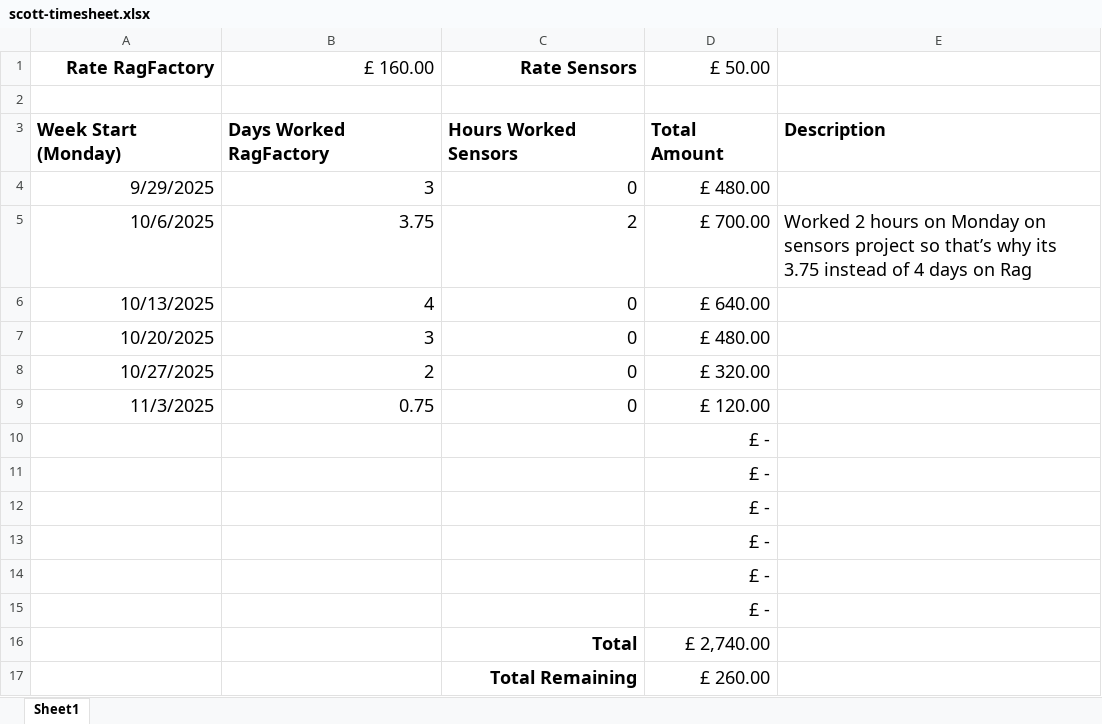
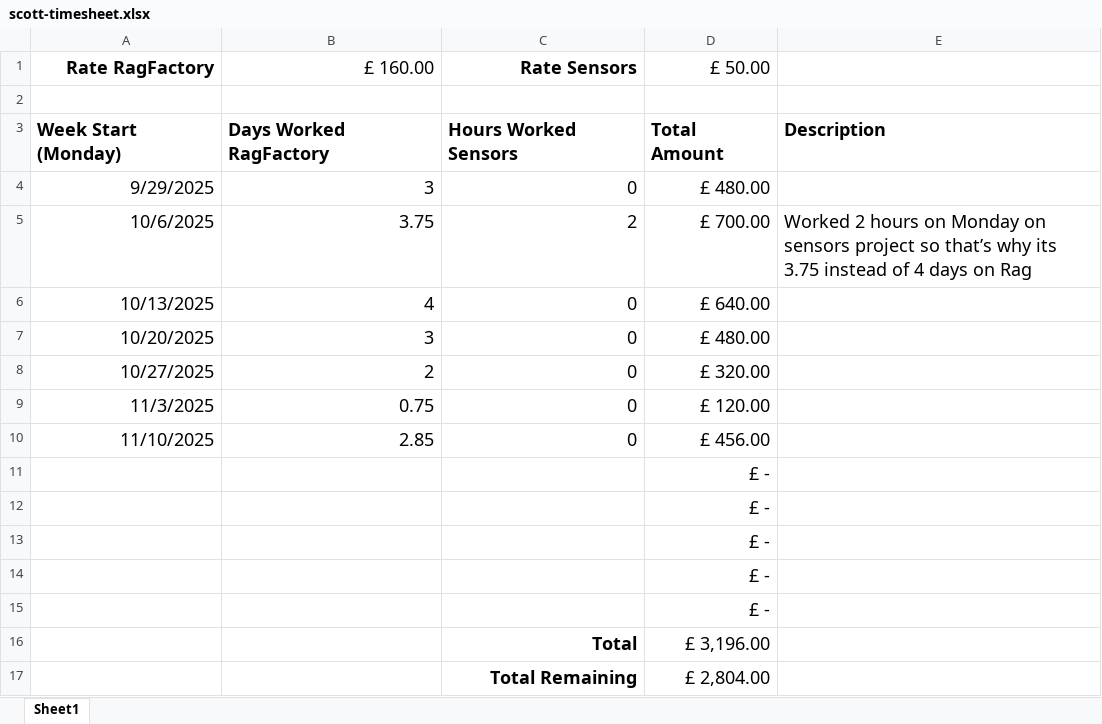
Before and after one commit to davidmelen/MEES_working_docs, an Excel workbook: timesheets/scott-timesheet.xlsx, sheet Sheet1, drawn as a sheet; values as stored, in another font and other column widths than the file's, no borders; removed rows and columns are numbered as before the commit, all else as after; the diff names each change by its address in the sheet, - before the commit and + after, or states it on an @@ line.

Commit message:
Updated Timesheet

```diff
--- a/timesheets/scott-timesheet.xlsx (sheet Sheet1)
+++ b/timesheets/scott-timesheet.xlsx (sheet Sheet1)
+row 10: 11/10/2025 | 2.85 | 0 | £ 456.00
-row 15:  |  |  | £ -
-D16: £ 2,740.00
+D16: £ 3,196.00
-D17: £ 260.00
+D17: £ 2,804.00
```
Also changed, not shown: formulas that keep their value.
